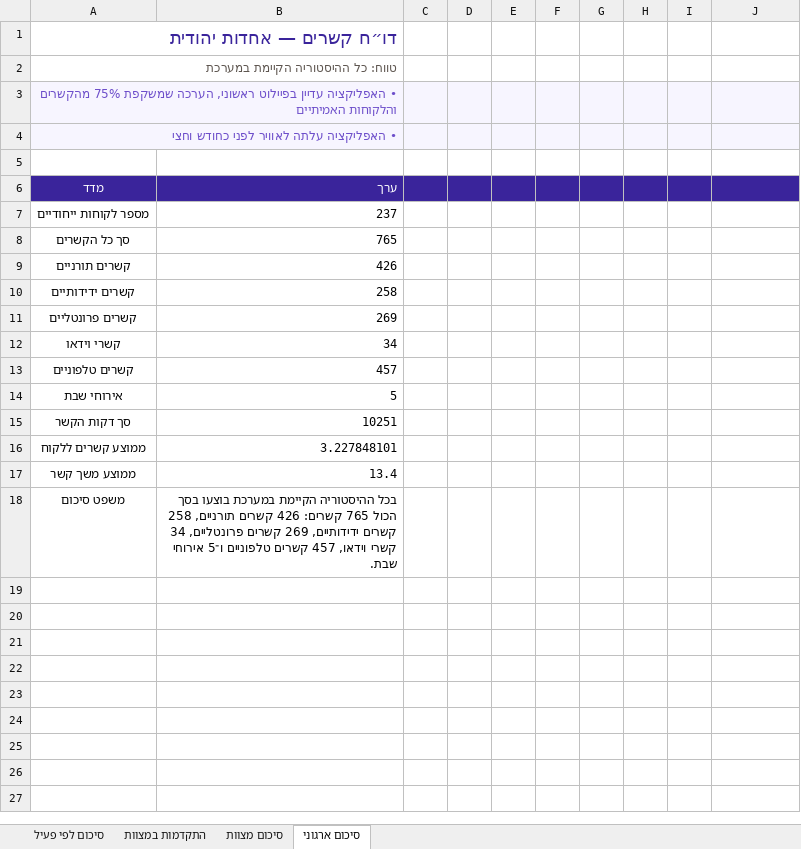
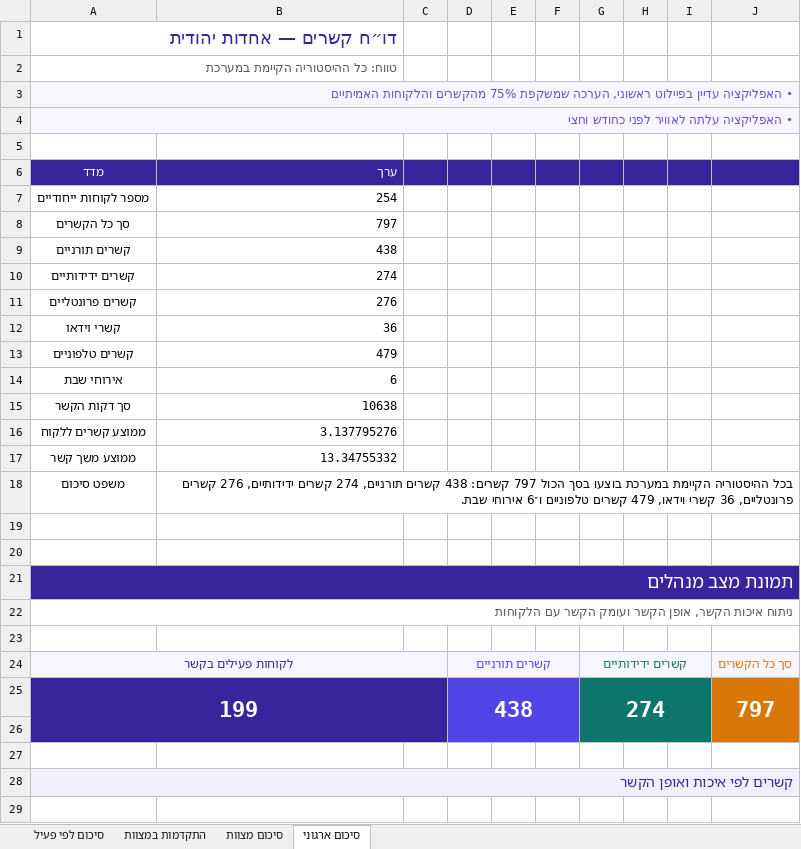
Before and after one commit to nadav-rgb/crm-final-app, an Excel workbook: reports/דו״ח-קשרים-אחדות-יהודית.xlsx, sheet סיכום ארגוני, drawn as a sheet; only a part is shown; values as stored, in another font and other column widths than the file's, no borders; removed rows and columns are numbered as before the commit, all else as after; the diff covers the shown part only; the diff names each change by its address in the sheet, - before the commit and + after, or states it on an @@ line.

```diff
--- a/reports/דו״ח-קשרים-אחדות-יהודית.xlsx (sheet סיכום ארגוני)
+++ b/reports/דו״ח-קשרים-אחדות-יהודית.xlsx (sheet סיכום ארגוני)
-A3:B3 merged
+A3:J3 merged
-A4:B4 merged
+A4:J4 merged
-B7 (ערך): 237
+B7 (ערך): 254
-B8 (ערך): 765
+B8 (ערך): 797
-B9 (ערך): 426
+B9 (ערך): 438
-B10 (ערך): 258
+B10 (ערך): 274
-B11 (ערך): 269
+B11 (ערך): 276
-B12 (ערך): 34
+B12 (ערך): 36
-B13 (ערך): 457
+B13 (ערך): 479
-B14 (ערך): 5
+B14 (ערך): 6
-B15 (ערך): 10251
+B15 (ערך): 10638
-B16 (ערך): 3.227848101
+B16 (ערך): 3.137795276
-B17 (ערך): 13.4
+B17 (ערך): 13.34755332
-B18 (ערך): …בסך הכול 765 קשרים: 426 קשרים תורניים, 258 קשרים ידידותיים, 269 קשרים פרונטליים, 34 קשרי וידאו, 457 קשרים טלפוניים ו־5 אירוחי שבת.
+B18 (ערך): …בסך הכול 797 קשרים: 438 קשרים תורניים, 274 קשרים ידידותיים, 276 קשרים פרונטליים, 36 קשרי וידאו, 479 קשרים טלפוניים ו־6 אירוחי שבת.
+B18:J18 merged
+row 19: (empty)
+row 20: (empty)
+row 21: תמונת מצב מנהלים
+row 22: ניתוח איכות הקשר, אופן הקשר ועומק הקשר עם הלקוחות
+row 23: (empty)
+row 24: לקוחות פעילים בקשר |  |  | קשרים תורניים |  |  | קשרים ידידותיים |  |  | סך כל הקשרים
+row 25: 199 |  |  | 438 |  |  | 274 |  |  | 797
+row 26: (empty)
+row 27: (empty)
+row 28: קשרים לפי איכות ואופן הקשר
+row 29: (empty)
```
Also changed, not shown: 32 added rows elsewhere in this sheet, sheet סיכום לפי פעיל, 6 other files.
